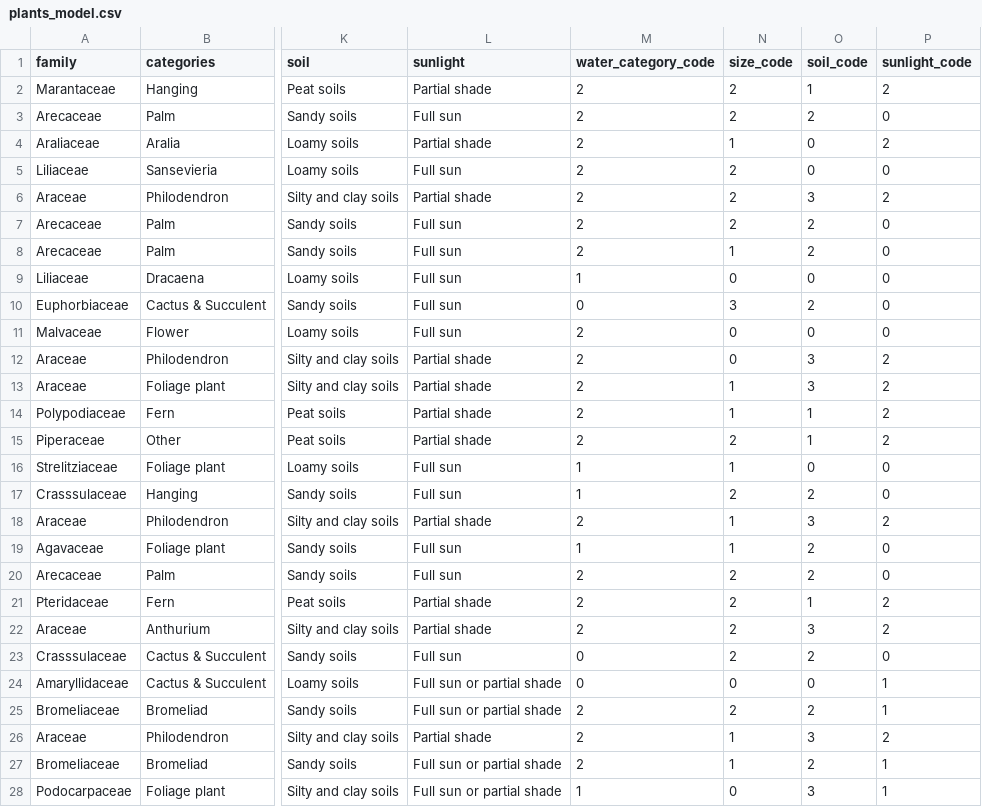
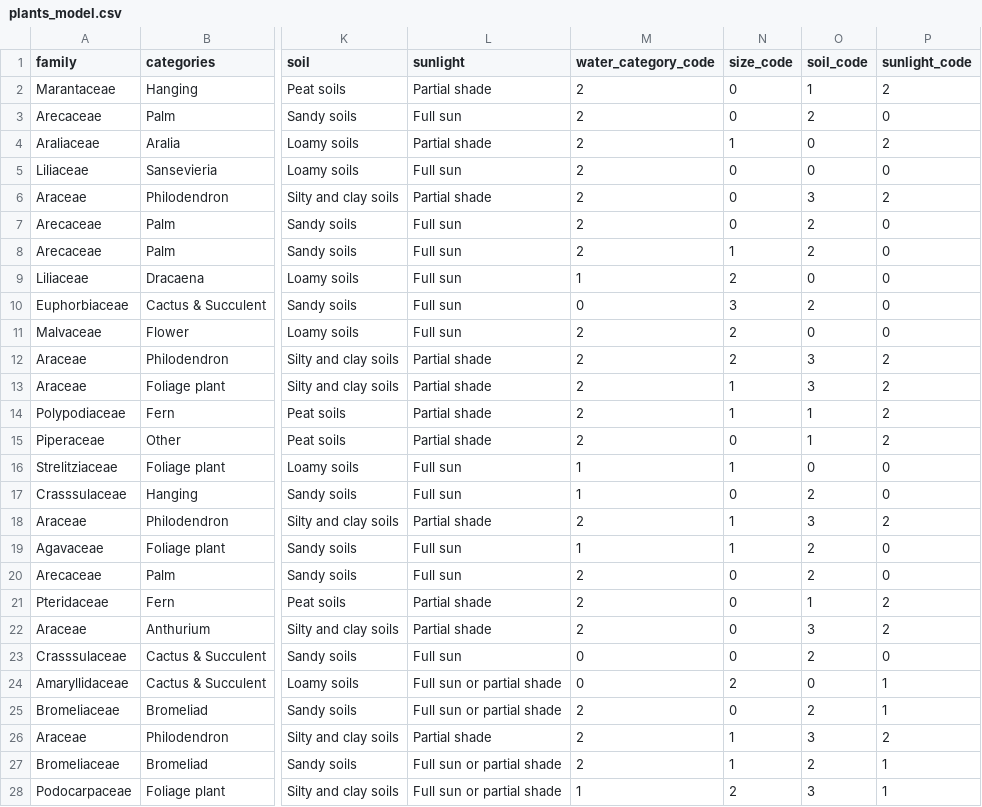
Before and after one commit to Chroma-CESAR/Rooted, a CSV file: datasets/plants_model.csv, drawn as a sheet; only a part is shown, gaps mark what is left out; the diff covers the shown part only; the diff names each change by its address in the sheet, - before the commit and + after, or states it on an @@ line.

Commit message:
add: group names

```diff
--- a/datasets/plants_model.csv
+++ b/datasets/plants_model.csv
-N2:N3 (size_code): 2
+N2:N3 (size_code): 0
-N5:N7 (size_code): 2
+N5:N7 (size_code): 0
-N9 (size_code): 0
+N9 (size_code): 2
-N11:N12 (size_code): 0
+N11:N12 (size_code): 2
-N15 (size_code): 2
+N15 (size_code): 0
-N17 (size_code): 2
+N17 (size_code): 0
-N20:N23 (size_code): 2
+N20:N23 (size_code): 0
-N24 (size_code): 0
+N24 (size_code): 2
-N25 (size_code): 2
+N25 (size_code): 0
-N28 (size_code): 0
+N28 (size_code): 2
```
Also changed, not shown: 12 edited cells elsewhere in this file, 3 other files.
